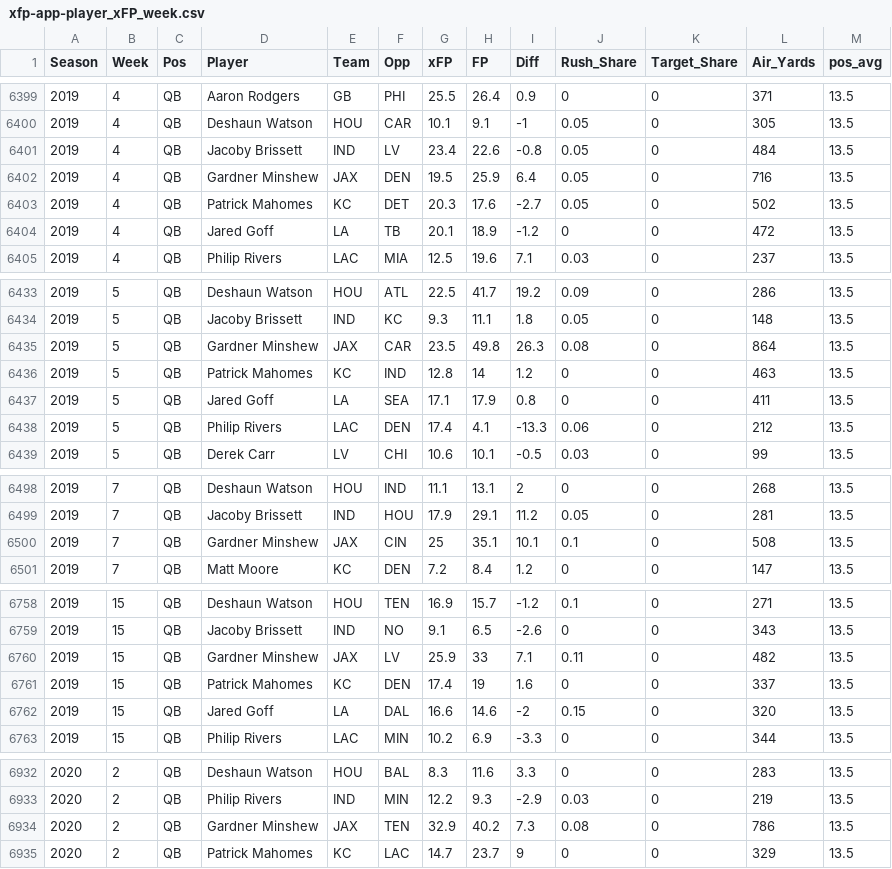
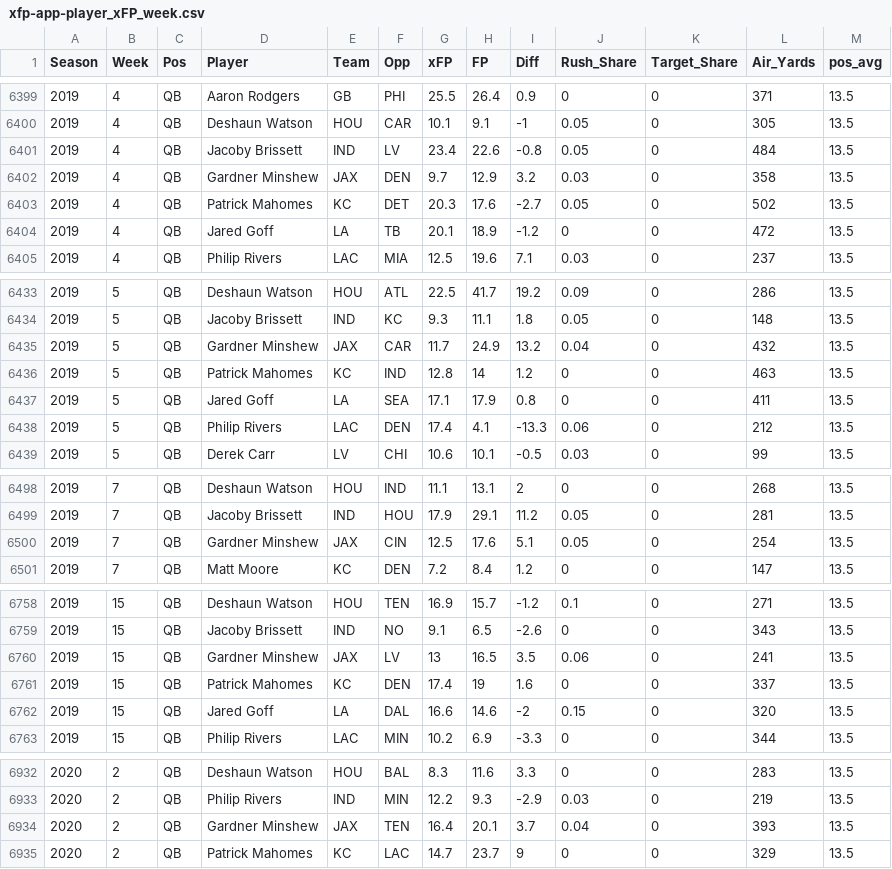
Before and after one commit to rbkeeney1/misc-projects, a CSV file: app-data/xfp-app-player_xFP_week.csv, drawn as a sheet; only a part is shown, gaps mark what is left out; the diff covers the shown part only.

Commit message:
Add files via upload

```diff
--- a/app-data/xfp-app-player_xFP_week.csv
+++ b/app-data/xfp-app-player_xFP_week.csv
@@ -6401,3 +6401,3 @@ Season,Week,Pos,Player,Team,Opp,xFP,FP,Diff,Rush_Share,Target_Share,Air_Yards,po
 2019,4,QB,Jacoby Brissett,IND,LV,23.4,22.6,-0.8,0.05,0,484,13.5
-2019,4,QB,Gardner Minshew,JAX,DEN,19.5,25.9,6.4,0.05,0,716,13.5
+2019,4,QB,Gardner Minshew,JAX,DEN,9.7,12.9,3.2,0.03,0,358,13.5
 2019,4,QB,Patrick Mahomes,KC,DET,20.3,17.6,-2.7,0.05,0,502,13.5
@@ -6434,3 +6434,3 @@ Season,Week,Pos,Player,Team,Opp,xFP,FP,Diff,Rush_Share,Target_Share,Air_Yards,po
 2019,5,QB,Jacoby Brissett,IND,KC,9.3,11.1,1.8,0.05,0,148,13.5
-2019,5,QB,Gardner Minshew,JAX,CAR,23.5,49.8,26.3,0.08,0,864,13.5
+2019,5,QB,Gardner Minshew,JAX,CAR,11.7,24.9,13.2,0.04,0,432,13.5
 2019,5,QB,Patrick Mahomes,KC,IND,12.8,14,1.2,0,0,463,13.5
@@ -6499,3 +6499,3 @@ Season,Week,Pos,Player,Team,Opp,xFP,FP,Diff,Rush_Share,Target_Share,Air_Yards,po
 2019,7,QB,Jacoby Brissett,IND,HOU,17.9,29.1,11.2,0.05,0,281,13.5
-2019,7,QB,Gardner Minshew,JAX,CIN,25,35.1,10.1,0.1,0,508,13.5
+2019,7,QB,Gardner Minshew,JAX,CIN,12.5,17.6,5.1,0.05,0,254,13.5
 2019,7,QB,Matt Moore,KC,DEN,7.2,8.4,1.2,0,0,147,13.5
@@ -6759,3 +6759,3 @@ Season,Week,Pos,Player,Team,Opp,xFP,FP,Diff,Rush_Share,Target_Share,Air_Yards,po
 2019,15,QB,Jacoby Brissett,IND,NO,9.1,6.5,-2.6,0,0,343,13.5
-2019,15,QB,Gardner Minshew,JAX,LV,25.9,33,7.1,0.11,0,482,13.5
+2019,15,QB,Gardner Minshew,JAX,LV,13,16.5,3.5,0.06,0,241,13.5
 2019,15,QB,Patrick Mahomes,KC,DEN,17.4,19,1.6,0,0,337,13.5
@@ -6933,3 +6933,3 @@ Season,Week,Pos,Player,Team,Opp,xFP,FP,Diff,Rush_Share,Target_Share,Air_Yards,po
 2020,2,QB,Philip Rivers,IND,MIN,12.2,9.3,-2.9,0.03,0,219,13.5
-2020,2,QB,Gardner Minshew,JAX,TEN,32.9,40.2,7.3,0.08,0,786,13.5
+2020,2,QB,Gardner Minshew,JAX,TEN,16.4,20.1,3.7,0.04,0,393,13.5
 2020,2,QB,Patrick Mahomes,KC,LAC,14.7,23.7,9,0,0,329,13.5
```
Also changed, not shown: 75 edited cells elsewhere in this file.
